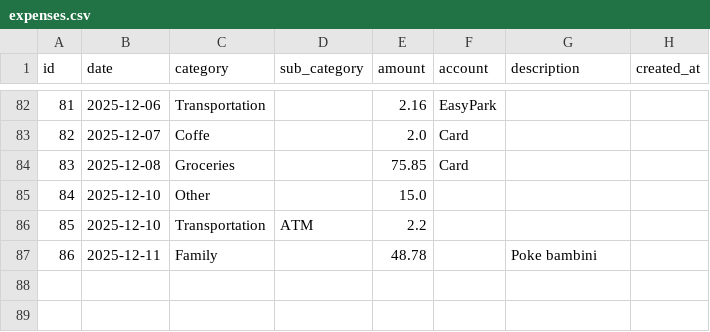
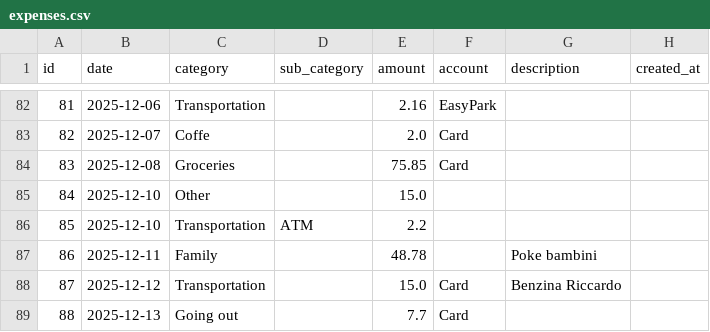
Before and after one commit to FiengoKineton/manager-money, a CSV file: data/expenses.csv, drawn as a sheet; only a part is shown, gaps mark what is left out.

```diff
--- a/data/expenses.csv
+++ b/data/expenses.csv
@@ -87 +87,3 @@ id,date,category,sub_category,amount,account,description,created_at
 86,2025-12-11,Family,,48.78,,Poke bambini,
+87,2025-12-12,Transportation,,15.0,Card,Benzina Riccardo,
+88,2025-12-13,Going out,,7.7,Card,,
```
